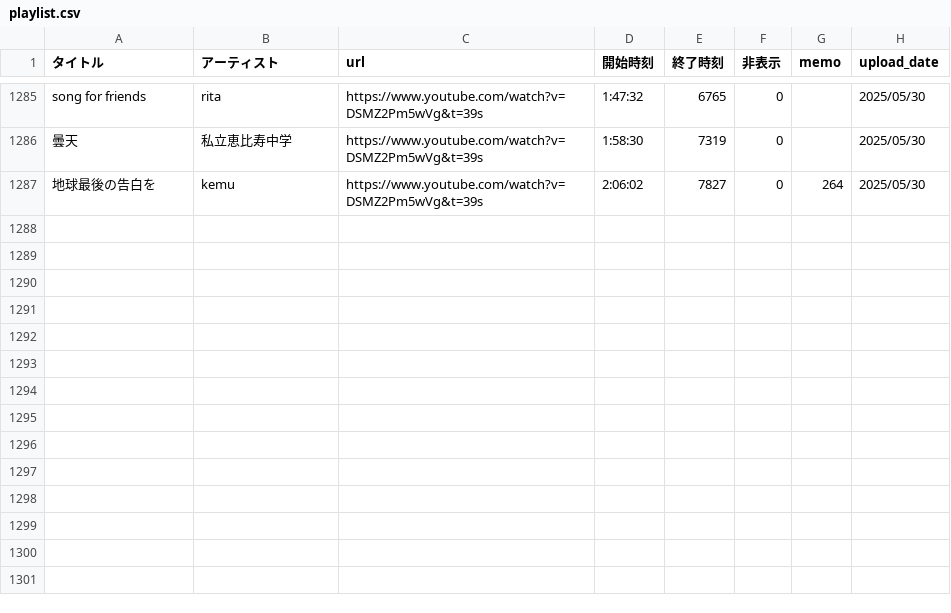
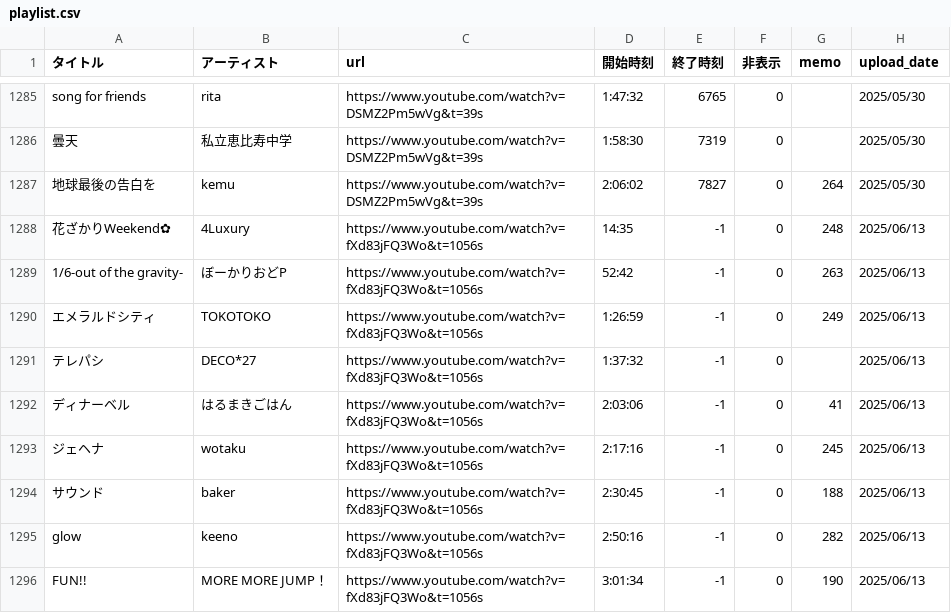
Before and after one commit to kagasan/tsurusube.com, a CSV file: playlist.csv, drawn as a sheet; only a part is shown, gaps mark what is left out; the diff names each change by its address in the sheet, - before the commit and + after, or states it on an @@ line.

Commit message:
Update playlist.csv

```diff
--- a/playlist.csv
+++ b/playlist.csv
+row 1288: 花ざかりWeekend✿ | 4Luxury | https://www.youtube.com/watch?v=fXd83jFQ3Wo&t=1056s | 14:35 | -1 | 0 | 248 | 2025/06/13
+row 1289: 1/6-out of the gravity- | ぼーかりおどP | https://www.youtube.com/watch?v=fXd83jFQ3Wo&t=1056s | 52:42 | -1 | 0 | 263 | 2025/06/13
+row 1290: エメラルドシティ | TOKOTOKO | https://www.youtube.com/watch?v=fXd83jFQ3Wo&t=1056s | 1:26:59 | -1 | 0 | 249 | 2025/06/13
+row 1291: テレパシ | DECO*27 | https://www.youtube.com/watch?v=fXd83jFQ3Wo&t=1056s | 1:37:32 | -1 | 0 |  | 2025/06/13
+row 1292: ディナーベル | はるまきごはん | https://www.youtube.com/watch?v=fXd83jFQ3Wo&t=1056s | 2:03:06 | -1 | 0 | 41 | 2025/06/13
+row 1293: ジェヘナ | wotaku | https://www.youtube.com/watch?v=fXd83jFQ3Wo&t=1056s | 2:17:16 | -1 | 0 | 245 | 2025/06/13
+row 1294: サウンド | baker | https://www.youtube.com/watch?v=fXd83jFQ3Wo&t=1056s | 2:30:45 | -1 | 0 | 188 | 2025/06/13
+row 1295: glow | keeno | https://www.youtube.com/watch?v=fXd83jFQ3Wo&t=1056s | 2:50:16 | -1 | 0 | 282 | 2025/06/13
+row 1296: FUN!! | MORE MORE JUMP！ | https://www.youtube.com/watch?v=fXd83jFQ3Wo&t=1056s | 3:01:34 | -1 | 0 | 190 | 2025/06/13
```
